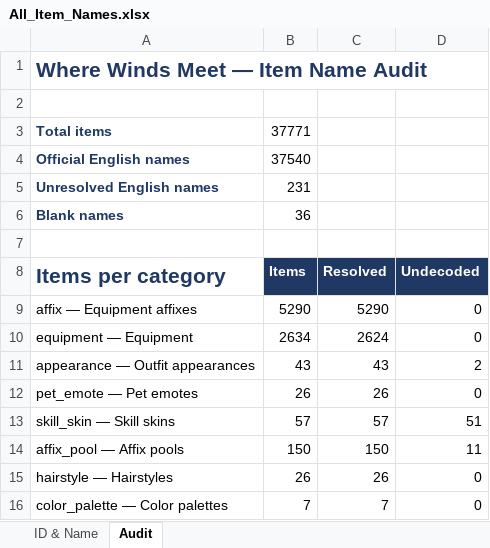
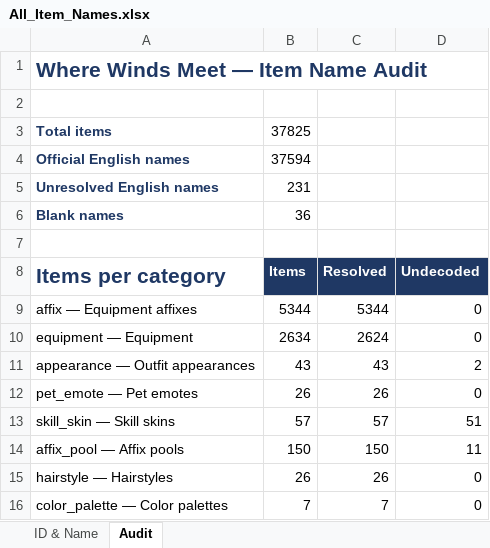
Before and after one commit to RindouKobayashi/wwm-guild-bot, an Excel workbook: data/All_Item_Names.xlsx, sheet Audit, drawn as a sheet; only a part is shown; values as stored, in another font and other column widths than the file's, no borders; the diff names each change by its address in the sheet, - before the commit and + after, or states it on an @@ line.

Commit message:
Update game data and documentation for November 2026 extraction
- Updated `README.md` to reflect new counts of named affixes, equipment names, and item IDs after the latest data extraction.
- Added new affix entries related to physical and formless attacks in `all_affix_id_english_names.csv`, including new mechanics for tuning materials.
- Introduced a new markdown file `Small affix shards.md` detailing the recovery of missing Mystic Skill DMG Boost IDs and the methodology used for their discovery.
- Updated binary file `All_Item_Names.xlsx` to include the latest item names.

```diff
--- a/data/All_Item_Names.xlsx (sheet Audit)
+++ b/data/All_Item_Names.xlsx (sheet Audit)
-B3 (Items): 37771
+B3 (Items): 37825
-B4 (Items): 37540
+B4 (Items): 37594
-B9 (Items): 5290
+B9 (Items): 5344
-C9 (Resolved): 5290
+C9 (Resolved): 5344
```
Also changed, not shown: sheet ID & Name, formulas that keep their value, 8 other files.
